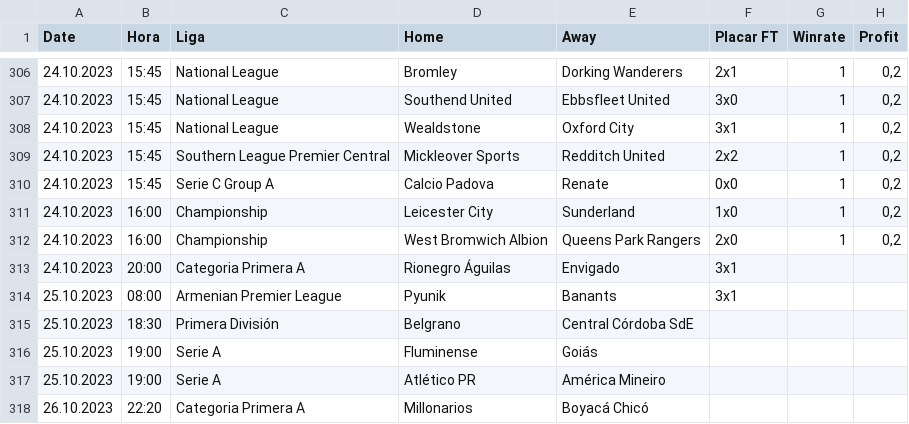
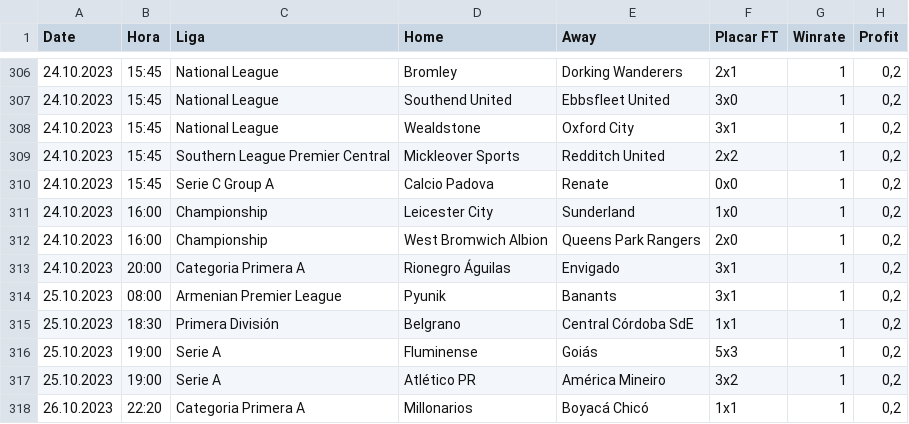
Before and after one commit to scooby75/bdfootball, a CSV file: tips_lay_zebra_ft_geral.csv, drawn as a sheet; only a part is shown, gaps mark what is left out.

```diff
--- a/tips_lay_zebra_ft_geral.csv
+++ b/tips_lay_zebra_ft_geral.csv
@@ -312,7 +312,7 @@ Date,Hora,Liga,Home,Away,Placar FT,Winrate,Profit
 24.10.2023,16:00,Championship,West Bromwich Albion,Queens Park Rangers,2x0,1,"0,2"
-24.10.2023,20:00,Categoria Primera A,Rionegro Águilas,Envigado,3x1,,
-25.10.2023,08:00,Armenian Premier League,Pyunik,Banants,3x1,,
-25.10.2023,18:30,Primera División,Belgrano,Central Córdoba SdE,,,
-25.10.2023,19:00,Serie A,Fluminense,Goiás,,,
-25.10.2023,19:00,Serie A,Atlético PR,América Mineiro,,,
-26.10.2023,22:20,Categoria Primera A,Millonarios,Boyacá Chicó,,,
+24.10.2023,20:00,Categoria Primera A,Rionegro Águilas,Envigado,3x1,1,"0,2"
+25.10.2023,08:00,Armenian Premier League,Pyunik,Banants,3x1,1,"0,2"
+25.10.2023,18:30,Primera División,Belgrano,Central Córdoba SdE,1x1,1,"0,2"
+25.10.2023,19:00,Serie A,Fluminense,Goiás,5x3,1,"0,2"
+25.10.2023,19:00,Serie A,Atlético PR,América Mineiro,3x2,1,"0,2"
+26.10.2023,22:20,Categoria Primera A,Millonarios,Boyacá Chicó,1x1,1,"0,2"
```
Also changed, not shown: Apostas_HA.csv, Predict.csv, 7 other files.
